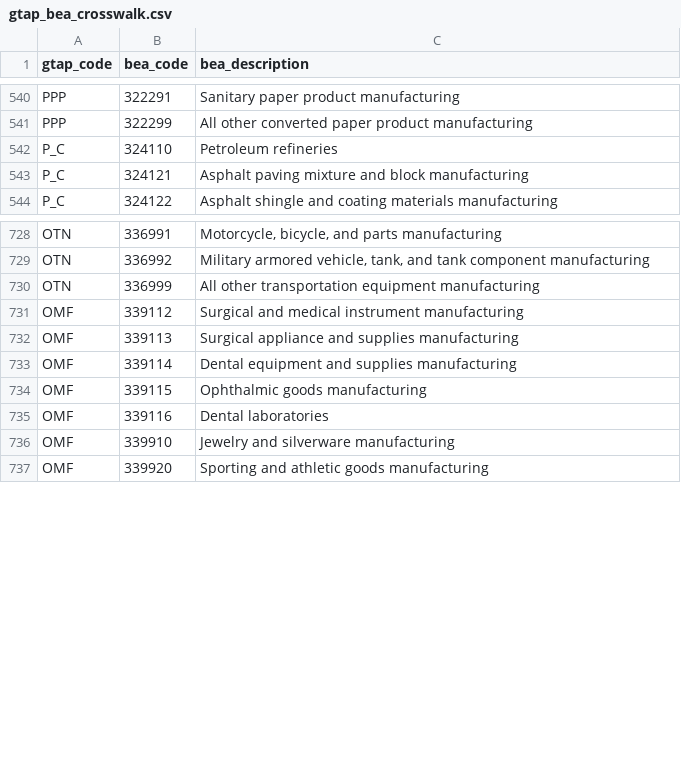
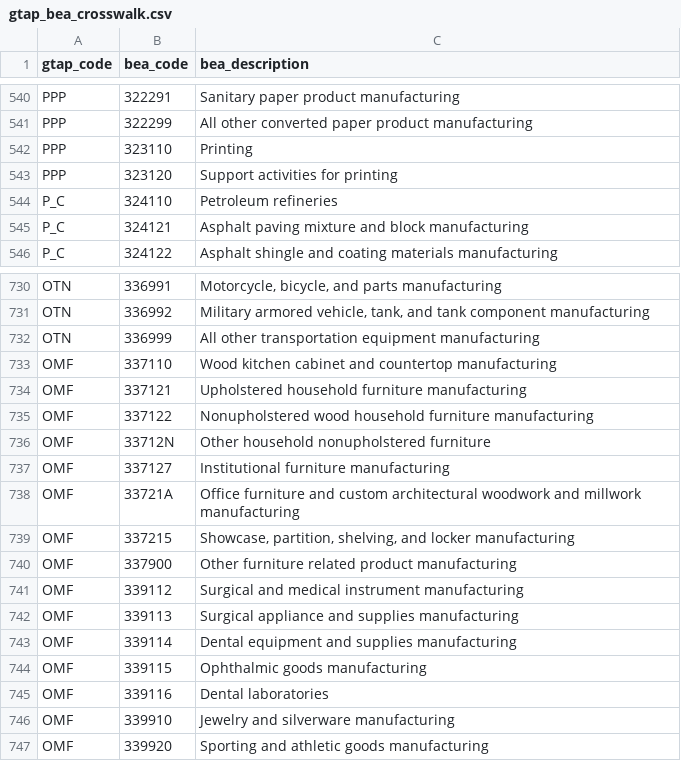
Before and after one commit to Budget-Lab-Yale/Tariff-Model, a CSV file: resources/io/detail/gtap_bea_crosswalk.csv, drawn as a sheet; only a part is shown, gaps mark what is left out; the diff names each change by its address in the sheet, - before the commit and + after, or states it on an @@ line.

```diff
--- a/resources/io/detail/gtap_bea_crosswalk.csv
+++ b/resources/io/detail/gtap_bea_crosswalk.csv
+row 542: PPP | 323110 | Printing
+row 543: PPP | 323120 | Support activities for printing
+row 733: OMF | 337110 | Wood kitchen cabinet and countertop manufacturing
+row 734: OMF | 337121 | Upholstered household furniture manufacturing
+row 735: OMF | 337122 | Nonupholstered wood household furniture manufacturing
+row 736: OMF | 33712N | Other household nonupholstered furniture
+row 737: OMF | 337127 | Institutional furniture manufacturing
+row 738: OMF | 33721A | Office furniture and custom architectural woodwork and millwork manufacturing
+row 739: OMF | 337215 | Showcase, partition, shelving, and locker manufacturing
+row 740: OMF | 337900 | Other furniture related product manufacturing
```
Also changed, not shown: resources/io/detail/bea_industry_output.csv, resources/io/detail/bea_use_domestic.csv, 11 other files.
